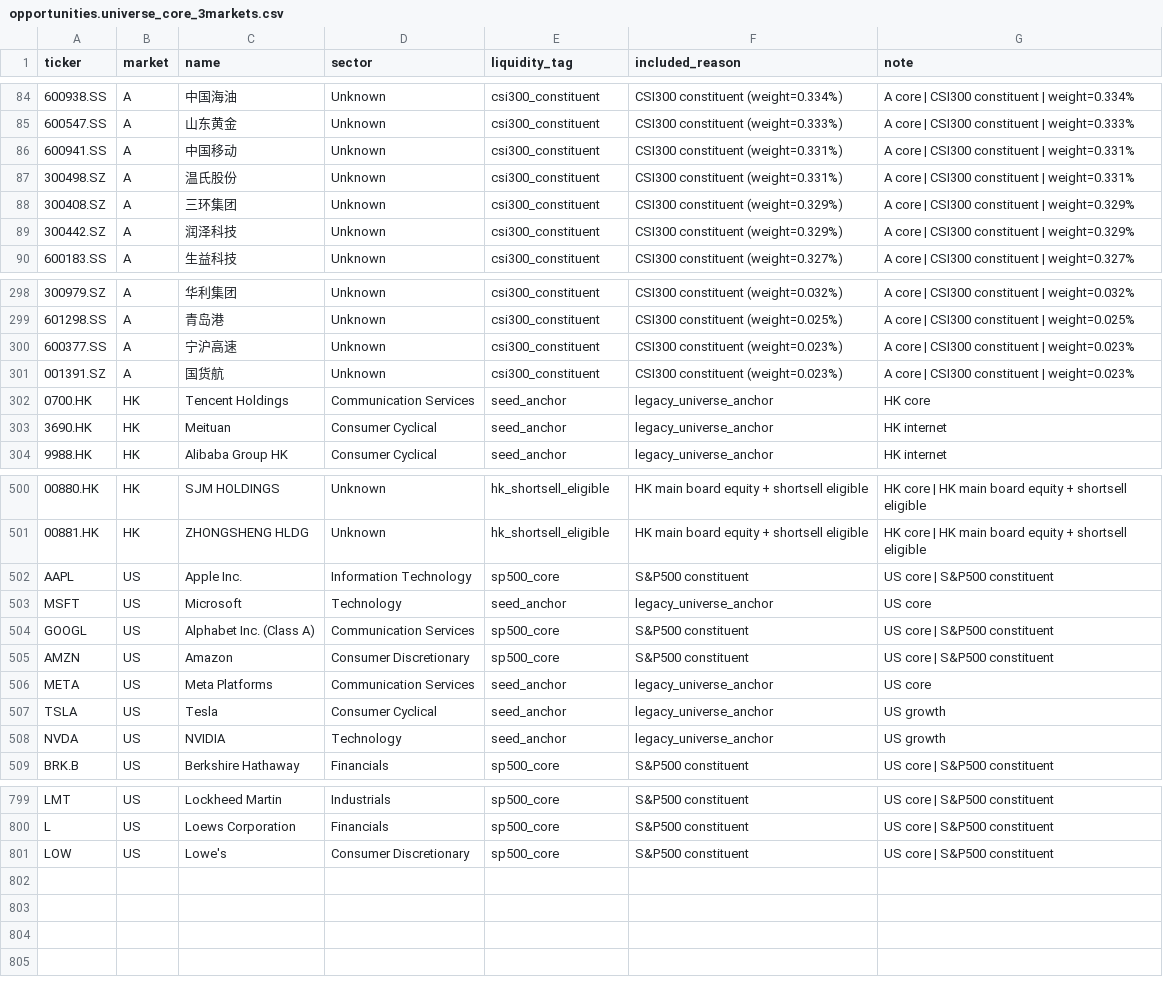
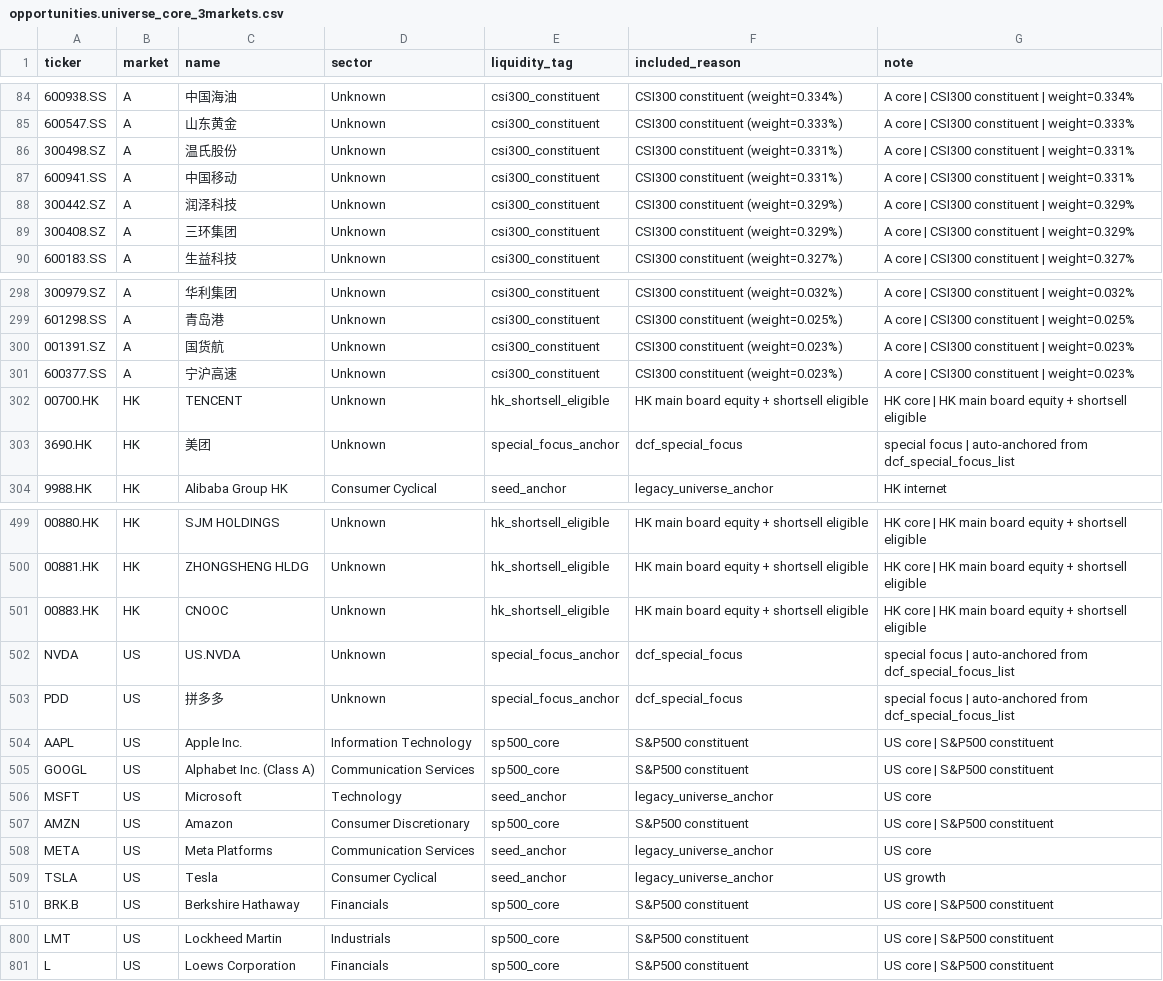
Before and after one commit to heartbeats/investor-method-lab, a CSV file: data/opportunities.universe_core_3markets.csv, drawn as a sheet; only a part is shown, gaps mark what is left out; the diff covers the shown part only.

Commit message:
chore(backup): 击球区/investor-method-lab auto snapshot 20260318_040001

```diff
--- a/data/opportunities.universe_core_3markets.csv
+++ b/data/opportunities.universe_core_3markets.csv
@@ -85,6 +85,6 @@ ticker,market,name,sector,liquidity_tag,included_reason,note
 600547.SS,A,山东黄金,Unknown,csi300_constituent,CSI300 constituent (weight=0.333%),A core | CSI300 constituent | weight=0.333%
+300498.SZ,A,温氏股份,Unknown,csi300_constituent,CSI300 constituent (weight=0.331%),A core | CSI300 constituent | weight=0.331%
 600941.SS,A,中国移动,Unknown,csi300_constituent,CSI300 constituent (weight=0.331%),A core | CSI300 constituent | weight=0.331%
-300498.SZ,A,温氏股份,Unknown,csi300_constituent,CSI300 constituent (weight=0.331%),A core | CSI300 constituent | weight=0.331%
+300442.SZ,A,润泽科技,Unknown,csi300_constituent,CSI300 constituent (weight=0.329%),A core | CSI300 constituent | weight=0.329%
 300408.SZ,A,三环集团,Unknown,csi300_constituent,CSI300 constituent (weight=0.329%),A core | CSI300 constituent | weight=0.329%
-300442.SZ,A,润泽科技,Unknown,csi300_constituent,CSI300 constituent (weight=0.329%),A core | CSI300 constituent | weight=0.329%
 600183.SS,A,生益科技,Unknown,csi300_constituent,CSI300 constituent (weight=0.327%),A core | CSI300 constituent | weight=0.327%
@@ -299,6 +299,6 @@ ticker,market,name,sector,liquidity_tag,included_reason,note
 601298.SS,A,青岛港,Unknown,csi300_constituent,CSI300 constituent (weight=0.025%),A core | CSI300 constituent | weight=0.025%
+001391.SZ,A,国货航,Unknown,csi300_constituent,CSI300 constituent (weight=0.023%),A core | CSI300 constituent | weight=0.023%
 600377.SS,A,宁沪高速,Unknown,csi300_constituent,CSI300 constituent (weight=0.023%),A core | CSI300 constituent | weight=0.023%
-001391.SZ,A,国货航,Unknown,csi300_constituent,CSI300 constituent (weight=0.023%),A core | CSI300 constituent | weight=0.023%
-0700.HK,HK,Tencent Holdings,Communication Services,seed_anchor,legacy_universe_anchor,HK core
-3690.HK,HK,Meituan,Consumer Cyclical,seed_anchor,legacy_universe_anchor,HK internet
+00700.HK,HK,TENCENT,Unknown,hk_shortsell_eligible,HK main board equity + shortsell eligible,HK core | HK main board equity + shortsell eligible
+3690.HK,HK,美团,Unknown,special_focus_anchor,dcf_special_focus,special focus | auto-anchored from dcf_special_focus_list
 9988.HK,HK,Alibaba Group HK,Consumer Cyclical,seed_anchor,legacy_universe_anchor,HK internet
@@ -501,5 +500,8 @@ ticker,market,name,sector,liquidity_tag,included_reason,note
 00881.HK,HK,ZHONGSHENG HLDG,Unknown,hk_shortsell_eligible,HK main board equity + shortsell eligible,HK core | HK main board equity + shortsell eligible
+00883.HK,HK,CNOOC,Unknown,hk_shortsell_eligible,HK main board equity + shortsell eligible,HK core | HK main board equity + shortsell eligible
+NVDA,US,US.NVDA,Unknown,special_focus_anchor,dcf_special_focus,special focus | auto-anchored from dcf_special_focus_list
+PDD,US,拼多多,Unknown,special_focus_anchor,dcf_special_focus,special focus | auto-anchored from dcf_special_focus_list
 AAPL,US,Apple Inc.,Information Technology,sp500_core,S&P500 constituent,US core | S&P500 constituent
+GOOGL,US,Alphabet Inc. (Class A),Communication Services,sp500_core,S&P500 constituent,US core | S&P500 constituent
 MSFT,US,Microsoft,Technology,seed_anchor,legacy_universe_anchor,US core
-GOOGL,US,Alphabet Inc. (Class A),Communication Services,sp500_core,S&P500 constituent,US core | S&P500 constituent
 AMZN,US,Amazon,Consumer Discretionary,sp500_core,S&P500 constituent,US core | S&P500 constituent
@@ -507,3 +509,2 @@ META,US,Meta Platforms,Communication Services,seed_anchor,legacy_universe_anchor
 TSLA,US,Tesla,Consumer Cyclical,seed_anchor,legacy_universe_anchor,US growth
-NVDA,US,NVIDIA,Technology,seed_anchor,legacy_universe_anchor,US growth
 BRK.B,US,Berkshire Hathaway,Financials,sp500_core,S&P500 constituent,US core | S&P500 constituent
@@ -800,2 +801 @@ LMT,US,Lockheed Martin,Industrials,sp500_core,S&P500 constituent,US core | S&P50
 L,US,Loews Corporation,Financials,sp500_core,S&P500 constituent,US core | S&P500 constituent
-LOW,US,Lowe's,Consumer Discretionary,sp500_core,S&P500 constituent,US core | S&P500 constituent
```
Also changed, not shown: 35 moved rows elsewhere in this file, 10 other files.
